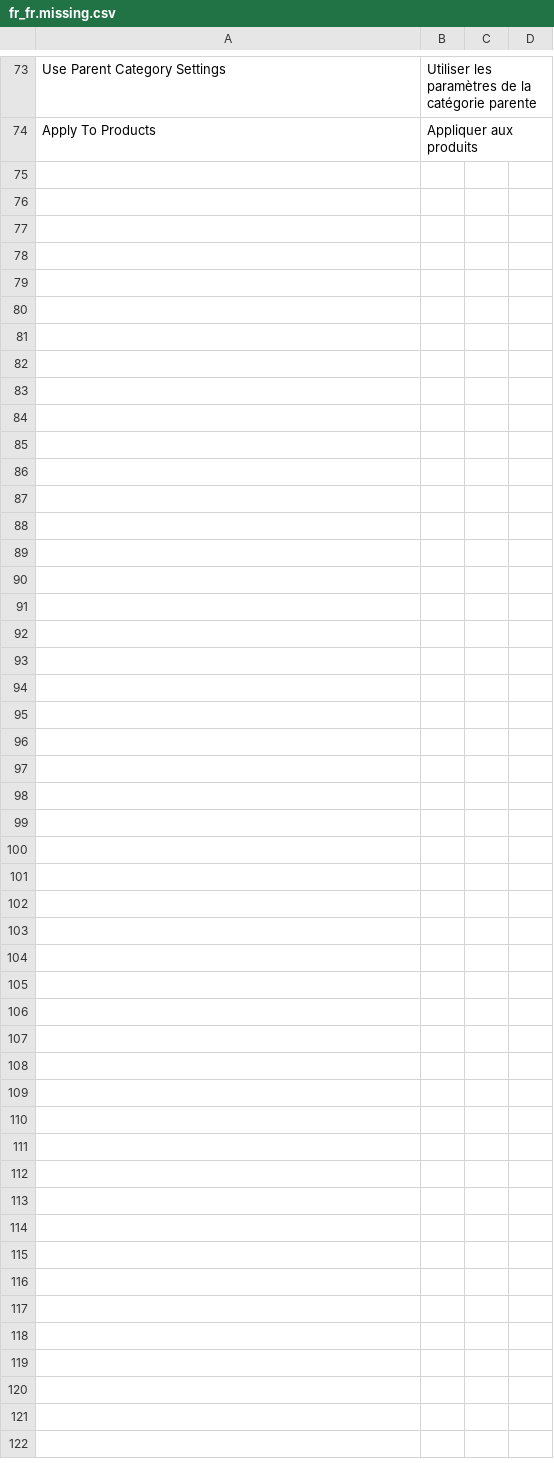
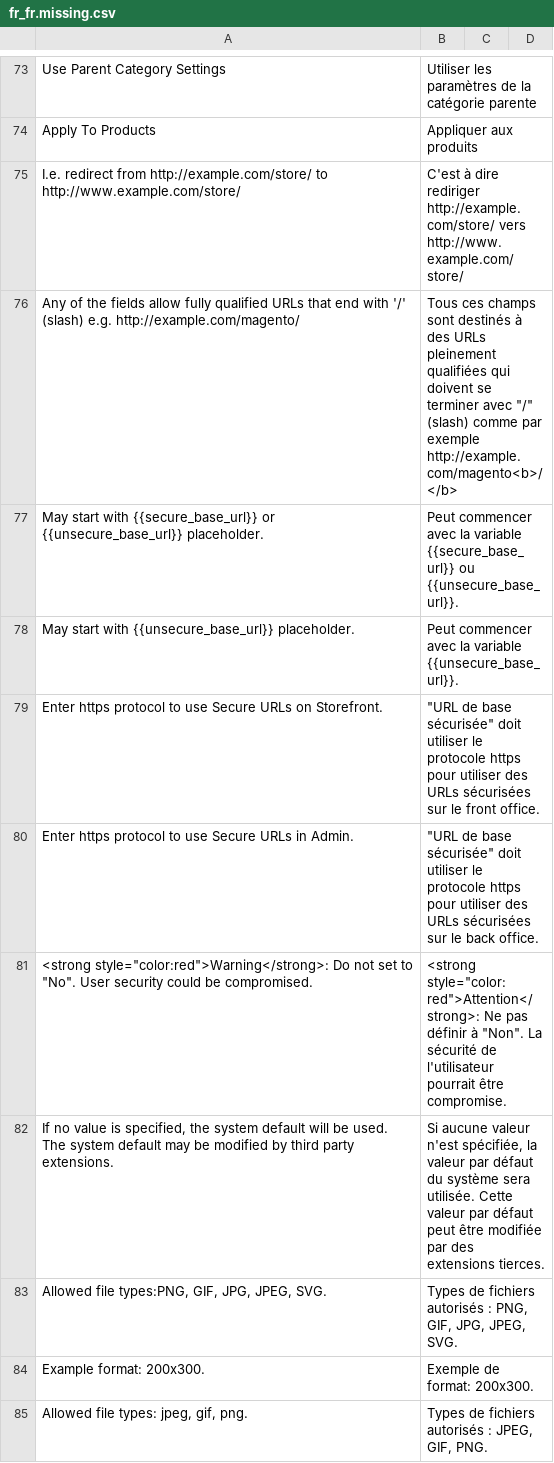
Before and after one commit to lalbert/magento2-fr_fr, a CSV file: fr_fr.missing.csv, drawn as a sheet; only a part is shown, gaps mark what is left out; the diff covers the shown part only.

Commit message:
Relecture de la partie "configuration" (admin)

```diff
--- a/fr_fr.missing.csv
+++ b/fr_fr.missing.csv
@@ -74 +74,12 @@ Use Parent Category Settings,Utiliser les paramètres de la catégorie parente,,
 Apply To Products,Appliquer aux produits,,
+I.e. redirect from http://example.com/store/ to http://www.example.com/store/,C'est à dire rediriger http://example.com/store/ vers http://www.example.com/store/,,
+Any of the fields allow fully qualified URLs that end with '/' (slash) e.g. http://example.com/magento/,"Tous ces champs sont destinés à des URLs pleinement qualifiées qui doivent se terminer avec ""/"" (slash) comme par exemple http://example.com/magento<b>/</b>",,
+May start with {{secure_base_url}} or {{unsecure_base_url}} placeholder.,Peut commencer avec la variable {{secure_base_url}} ou {{unsecure_base_url}}.,,
+May start with {{unsecure_base_url}} placeholder.,Peut commencer avec la variable {{unsecure_base_url}}.,,
+Enter https protocol to use Secure URLs on Storefront.,"""URL de base sécurisée"" doit utiliser le protocole https pour utiliser des URLs sécurisées sur le front office.",,
+Enter https protocol to use Secure URLs in Admin.,"""URL de base sécurisée"" doit utiliser le protocole https pour utiliser des URLs sécurisées sur le back office.",,
+"<strong style=""color:red"">Warning</strong>:  Do not set to ""No"". User security could be compromised.","<strong style=""color:red"">Attention</strong>:  Ne pas définir à ""Non"". La sécurité de l'utilisateur pourrait être compromise.",,
+"If no value is specified, the system default will be used. The system default may be modified by third party extensions.","Si aucune valeur n'est spécifiée, la valeur par défaut du système sera utilisée. Cette valeur par défaut peut être modifiée par des extensions tierces.",,
+"Allowed file types:PNG, GIF, JPG, JPEG, SVG.","Types de fichiers autorisés : PNG, GIF, JPG, JPEG, SVG.",,
+Example format: 200x300.,Exemple de format: 200x300.,,
+"Allowed file types: jpeg, gif, png.","Types de fichiers autorisés : JPEG, GIF, PNG.",,
```
Also changed, not shown: 10 added rows elsewhere in this file, fr_fr.csv.
